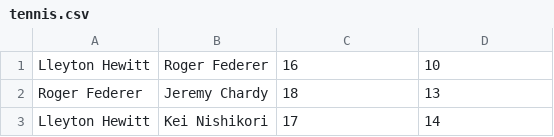
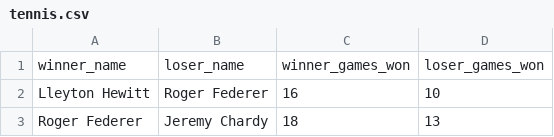
Before and after one commit to JoelAAs/APML, a CSV file: data/tennis.csv, drawn as a sheet; only a part is shown; the shorter side is filled out with more unchanged rows; the diff names each change by its address in the sheet, - before the commit and + after, or states it on an @@ line.

Commit message:
Run on tennis data.

```diff
--- a/data/tennis.csv
+++ b/data/tennis.csv
+row 1: winner_name | loser_name | winner_games_won | loser_games_won
```
Also changed, not shown: 3 other files.
